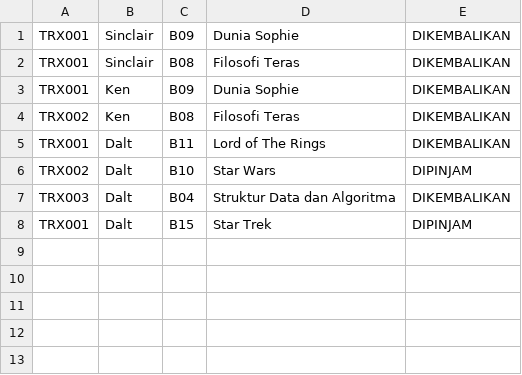
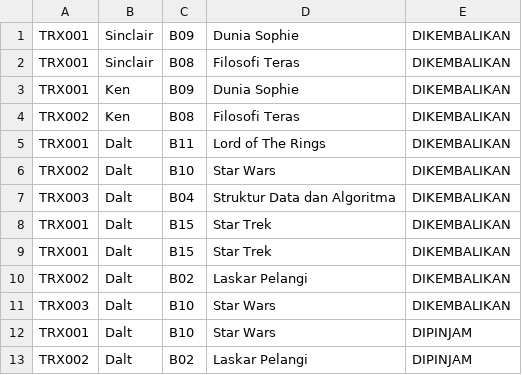
Before and after one commit to kennethcodezz-eng/ADPL, a CSV file: transaksi.csv, drawn as a sheet.

```diff
--- a/transaksi.csv
+++ b/transaksi.csv
@@ -5,4 +5,9 @@ TRX002,Ken,B08,Filosofi Teras,DIKEMBALIKAN
 TRX001,Dalt,B11,Lord of The Rings,DIKEMBALIKAN
-TRX002,Dalt,B10,Star Wars,DIPINJAM
+TRX002,Dalt,B10,Star Wars,DIKEMBALIKAN
 TRX003,Dalt,B04,Struktur Data dan Algoritma,DIKEMBALIKAN
-TRX001,Dalt,B15,Star Trek,DIPINJAM
+TRX001,Dalt,B15,Star Trek,DIKEMBALIKAN
+TRX001,Dalt,B15,Star Trek,DIKEMBALIKAN
+TRX002,Dalt,B02,Laskar Pelangi,DIKEMBALIKAN
+TRX003,Dalt,B10,Star Wars,DIKEMBALIKAN
+TRX001,Dalt,B10,Star Wars,DIPINJAM
+TRX002,Dalt,B02,Laskar Pelangi,DIPINJAM
```
Also changed, not shown: buku_fisik.csv, ebook.csv, 2 other files.
